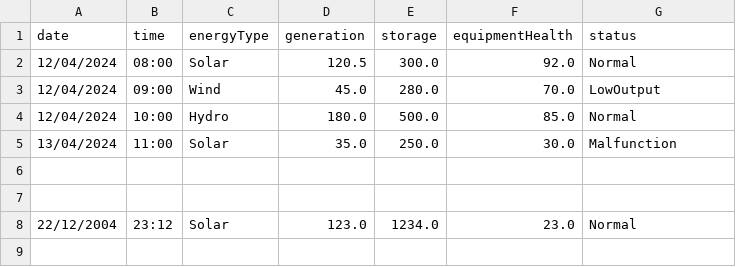
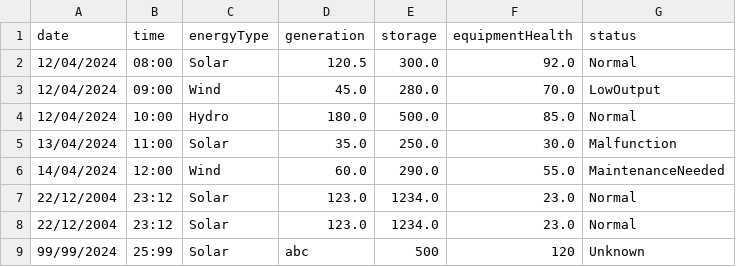
Before and after one commit to zs06571/REPS_Project, a CSV file: data/energy_data.csv, drawn as a sheet; removed rows and columns are numbered as before the commit, all else as after; the diff names each change by its address in the sheet, - before the commit and + after, or states it on an @@ line.

```diff
--- a/data/energy_data.csv
+++ b/data/energy_data.csv
-row 6: (empty)
+row 6: 14/04/2024 | 12:00 | Wind | 60.0 | 290.0 | 55.0 | MaintenanceNeeded
-row 7: (empty)
+row 8: 22/12/2004 | 23:12 | Solar | 123.0 | 1234.0 | 23.0 | Normal
+row 9: 99/99/2024 | 25:99 | Solar | abc | 500 | 120 | Unknown
```
Also changed, not shown: 5 other files.
